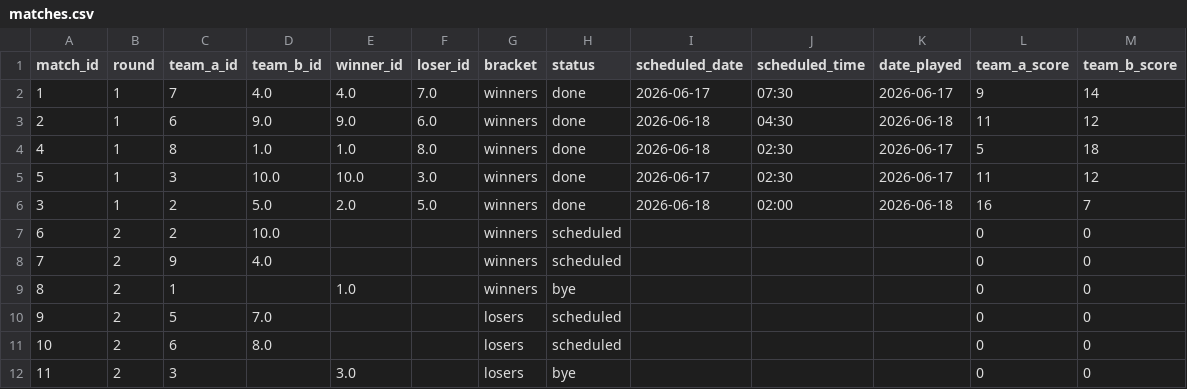
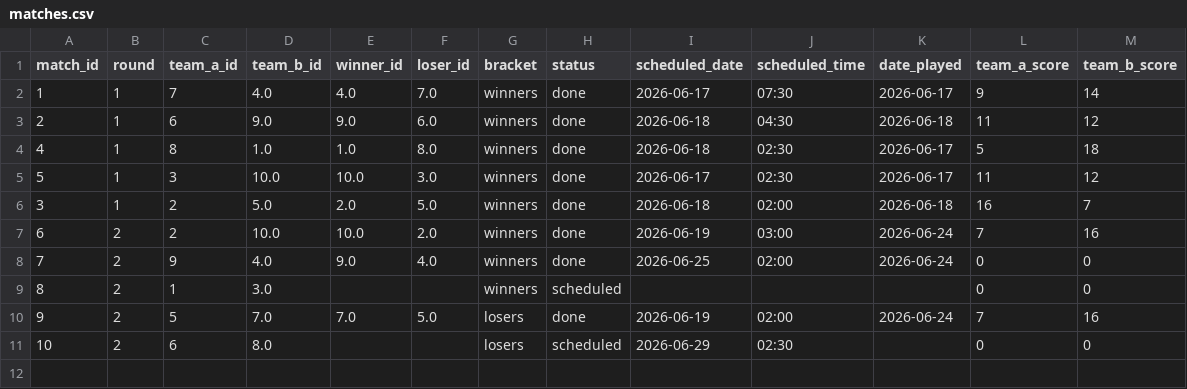
Before and after one commit to Abhinav-sxn/Carrom-Tournament, a CSV file: data/indore/matches.csv, drawn as a sheet.

Commit message:
Implement crossover matches for odd bracket teams and update Round 2 byes

```diff
--- a/data/indore/matches.csv
+++ b/data/indore/matches.csv
@@ -6,7 +6,6 @@ match_id,round,team_a_id,team_b_id,winner_id,loser_id,bracket,status,scheduled_d
 3,1,2,5.0,2.0,5.0,winners,done,2026-06-18,02:00,2026-06-18,16,7
-6,2,2,10.0,,,winners,scheduled,,,,0,0
-7,2,9,4.0,,,winners,scheduled,,,,0,0
-8,2,1,,1.0,,winners,bye,,,,0,0
-9,2,5,7.0,,,losers,scheduled,,,,0,0
-10,2,6,8.0,,,losers,scheduled,,,,0,0
-11,2,3,,3.0,,losers,bye,,,,0,0
+6,2,2,10.0,10.0,2.0,winners,done,2026-06-19,03:00,2026-06-24,7,16
+7,2,9,4.0,9.0,4.0,winners,done,2026-06-25,02:00,2026-06-24,0,0
+8,2,1,3.0,,,winners,scheduled,,,,0,0
+9,2,5,7.0,7.0,5.0,losers,done,2026-06-19,02:00,2026-06-24,7,16
+10,2,6,8.0,,,losers,scheduled,2026-06-29,02:30,,0,0
```
Also changed, not shown: data/bangalore/leaderboard.csv, data/bangalore/matches.csv, 11 other files.
